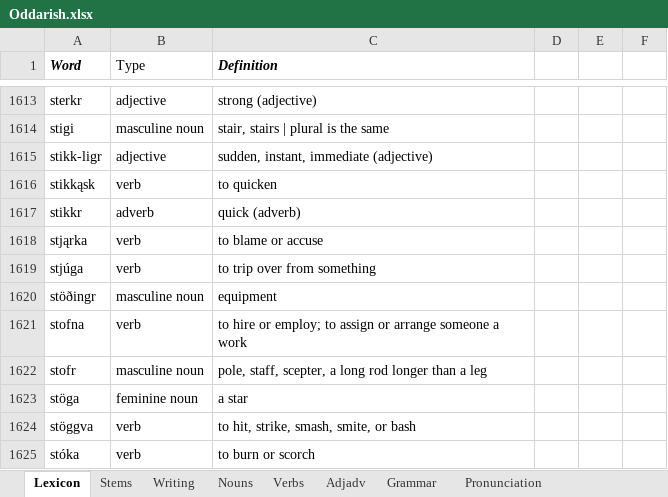
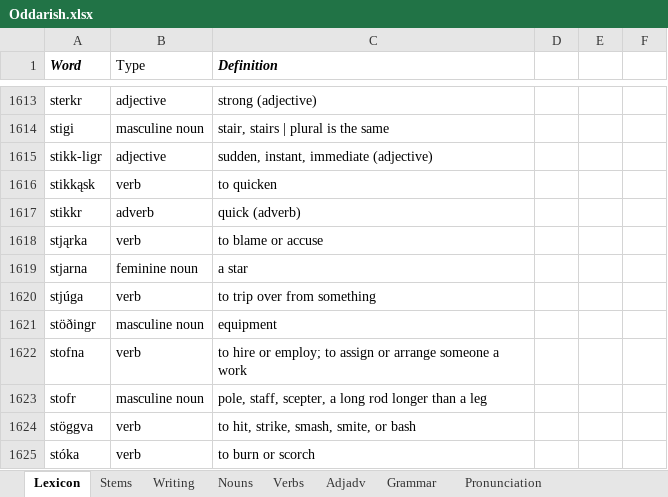
Before and after one commit to Oneo64/Aldraheimr, an Excel workbook: Literature/Languages/Oddarish.xlsx, sheet Lexicon, drawn as a sheet; only a part is shown, gaps mark what is left out; values as stored, in another font and other column widths than the file's, no borders; charts and pictures and table styles not drawn; removed rows and columns are numbered as before the commit, all else as after; the diff names each change by its address in the sheet, - before the commit and + after, or states it on an @@ line.

Commit message:
Update Oddarish.xlsx

```diff
--- a/Literature/Languages/Oddarish.xlsx (sheet Lexicon)
+++ b/Literature/Languages/Oddarish.xlsx (sheet Lexicon)
+row 1619: stjarna | feminine noun | a star
-row 1623: stöga | feminine noun | a star
```
